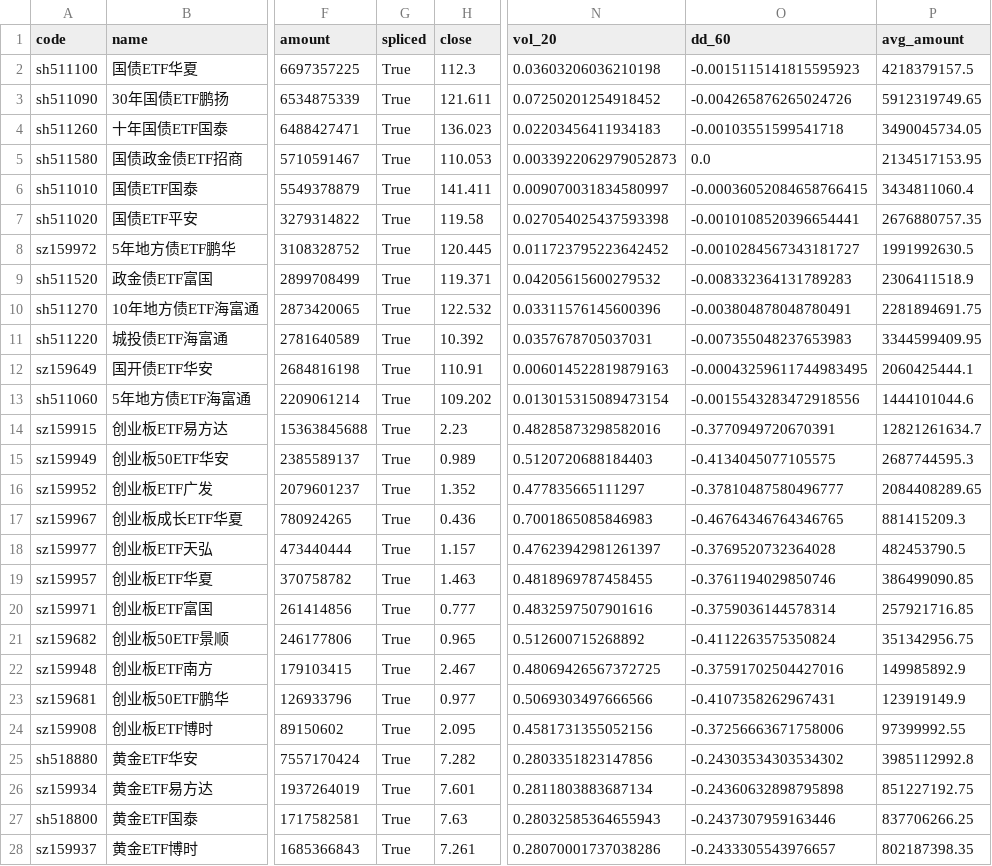
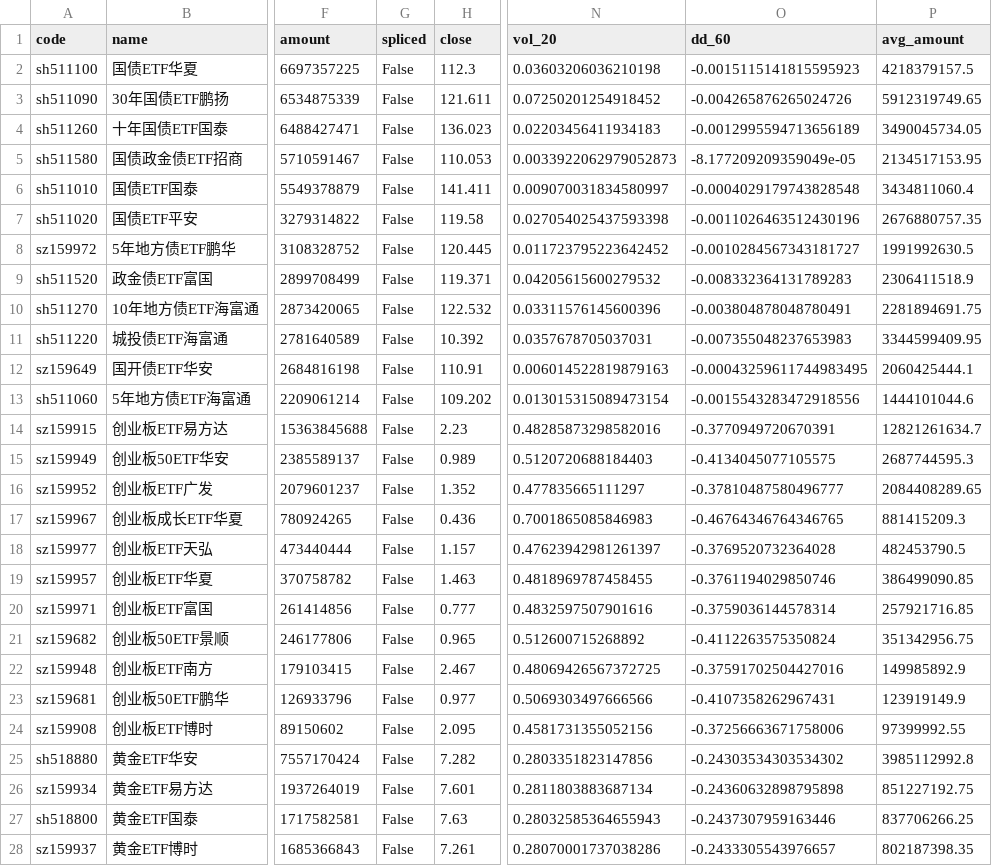
Before and after one commit to ice-tong/a-stock-investment, a CSV file: data/pool/2026-11-20_etf.csv, drawn as a sheet; only a part is shown, gaps mark what is left out; the diff covers the shown part only; the diff names each change by its address in the sheet, - before the commit and + after, or states it on an @@ line.

```diff
--- a/data/pool/2026-11-20_etf.csv
+++ b/data/pool/2026-11-20_etf.csv
-G2:G28 (spliced): True
+G2:G28 (spliced): False
-O4 (dd_60): -0.00103551599541718
+O4 (dd_60): -0.0012995594713656189
-O5 (dd_60): 0.0
+O5 (dd_60): -8.177209209359049e-05
-O6 (dd_60): -0.00036052084658766415
+O6 (dd_60): -0.0004029179743828548
-O7 (dd_60): -0.0010108520396654441
+O7 (dd_60): -0.0011026463512430196
```
Also changed, not shown: 56 edited cells elsewhere in this file, 6 other files.
